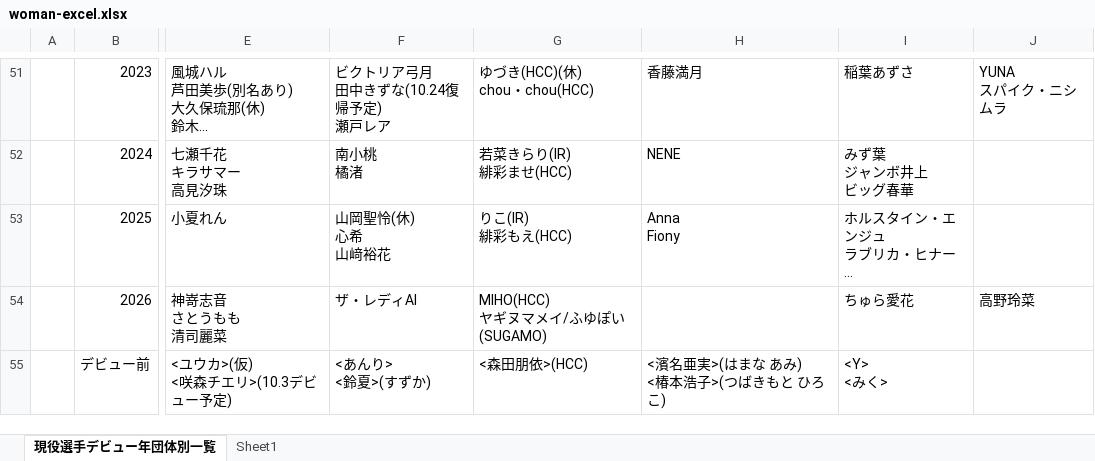
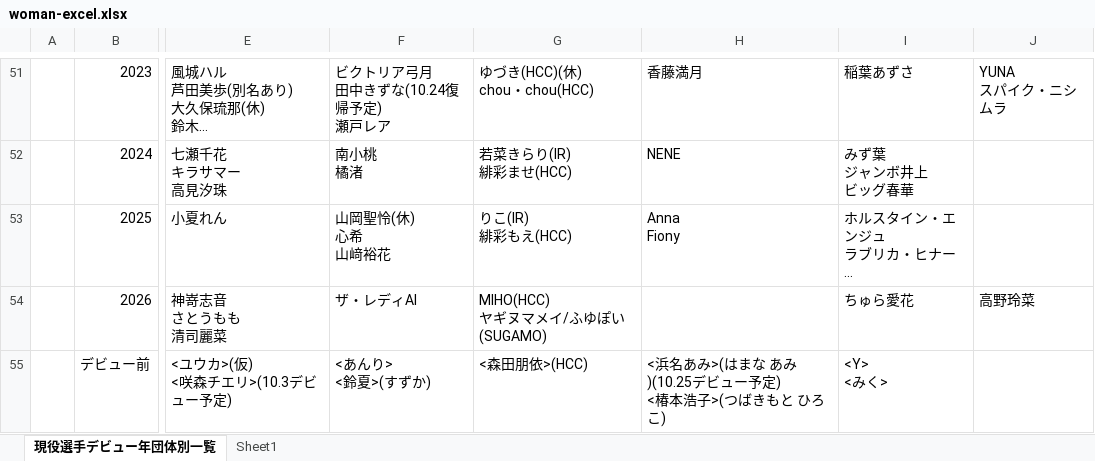
Before and after one commit to nakawankuma/joshi_wrestling_data, an Excel workbook: woman-excel.xlsx, sheet 現役選手デビュー年団体別一覧, drawn as a sheet; only a part is shown, gaps mark what is left out; long unchanged cells end in …; values as stored, in another font and other column widths than the file's, no borders; table styles not drawn; ↵ is a line break in a cell; the diff names each change by its address in the sheet, - before the commit and + after, or states it on an @@ line.

```diff
--- a/woman-excel.xlsx (sheet 現役選手デビュー年団体別一覧)
+++ b/woman-excel.xlsx (sheet 現役選手デビュー年団体別一覧)
-H55: <濱名亜実>(はまな あみ) ↵ <椿本浩子>(つばきもと ひろこ)
+H55: <浜名あみ>(はまな あみ)(10.25デビュー予定) ↵ <椿本浩子>(つばきもと ひろこ)
```
Also changed, not shown: 2 other files.
